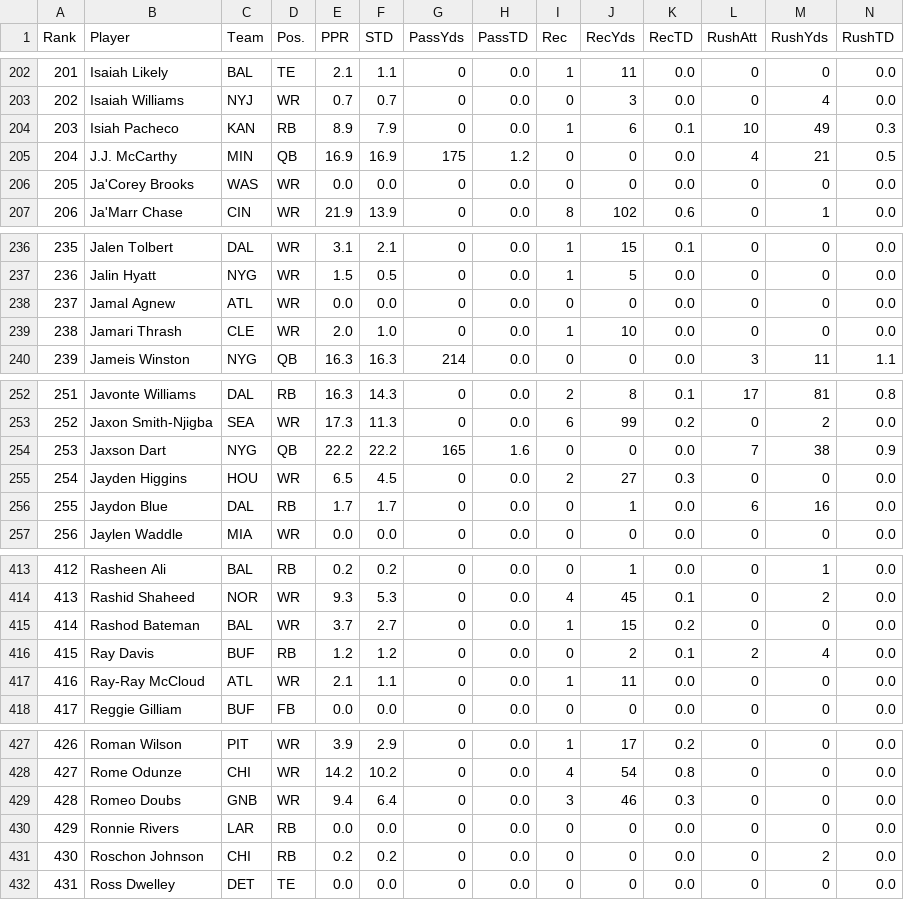
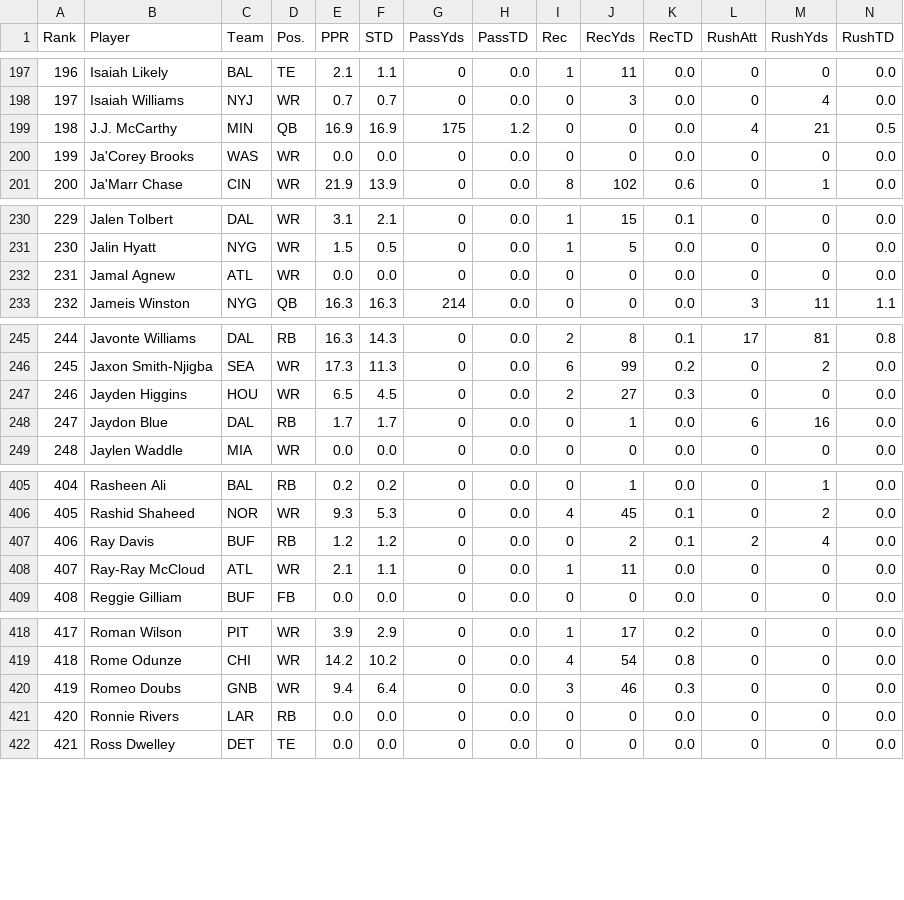
Before and after one commit to arahe1/WebProjects, a CSV file: CSVs/SuperFlex.csv, drawn as a sheet; only a part is shown, gaps mark what is left out; the diff covers the shown part only; the diff names each change by its address in the sheet, - before the commit and + after, or states it on an @@ line.

```diff
--- a/CSVs/SuperFlex.csv
+++ b/CSVs/SuperFlex.csv
@@ column A (Rank) renumbered from row 62 down @@
-row 204: 203 | Isiah Pacheco | KAN | RB | 8.9 | 7.9 | 0 | 0.0 | 1 | 6 | 0.1 | 10 | 49 | 0.3
-row 239: 238 | Jamari Thrash | CLE | WR | 2.0 | 1.0 | 0 | 0.0 | 1 | 10 | 0.0 | 0 | 0 | 0.0
-row 254: 253 | Jaxson Dart | NYG | QB | 22.2 | 22.2 | 165 | 1.6 | 0 | 0 | 0.0 | 7 | 38 | 0.9
-row 415: 414 | Rashod Bateman | BAL | WR | 3.7 | 2.7 | 0 | 0.0 | 1 | 15 | 0.2 | 0 | 0 | 0.0
-row 431: 430 | Roschon Johnson | CHI | RB | 0.2 | 0.2 | 0 | 0.0 | 0 | 0 | 0.0 | 0 | 2 | 0.0
```
Also changed, not shown: 7 removed rows elsewhere in this file, 6 other files.
